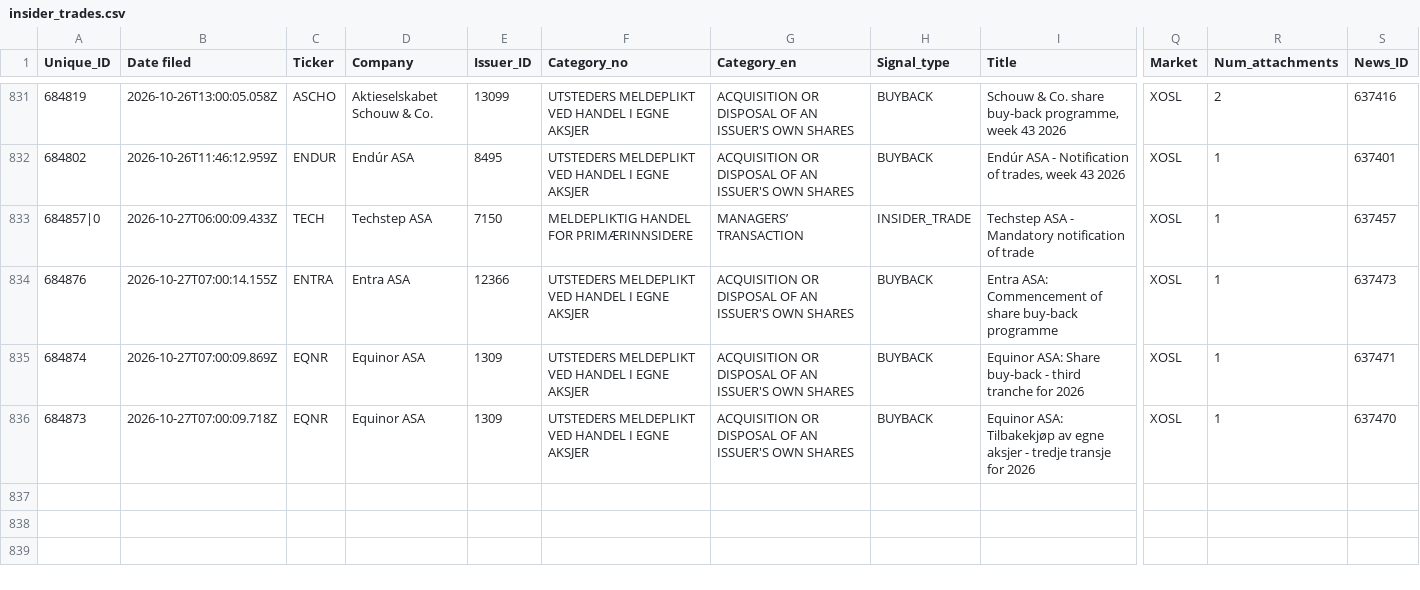
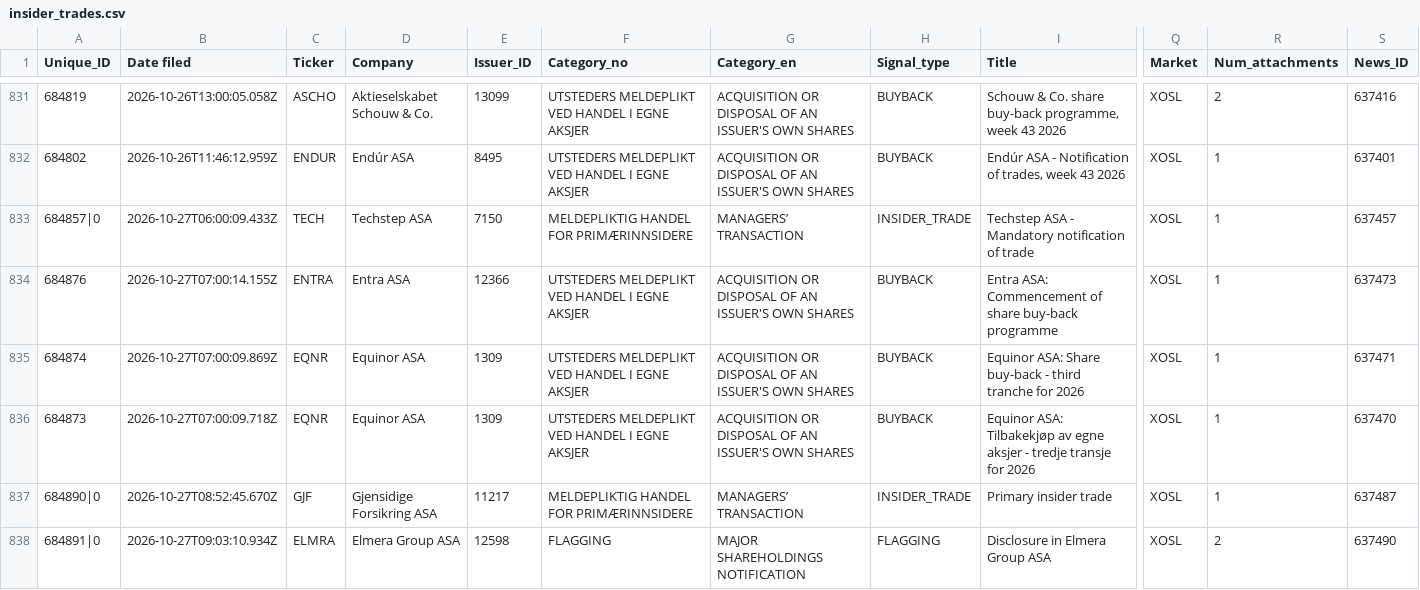
Before and after one commit to mariuslandmark-ai/insider-tracker-no, a CSV file: data/insider_trades.csv, drawn as a sheet; only a part is shown, gaps mark what is left out; rows hold the shown columns only; the diff names each change by its address in the sheet, - before the commit and + after, or states it on an @@ line.

```diff
--- a/data/insider_trades.csv
+++ b/data/insider_trades.csv
+row 837: 684890|0 | 2026-10-27T08:52:45.670Z | GJF | Gjensidige Forsikring ASA | 11217 | MELDEPLIKTIG HANDEL FOR PRIMÆRINNSIDERE | MANAGERS’ TRANSACTION | INSIDER_TRADE | Primary insider trade | XOSL | 1 | 637487
+row 838: 684891|0 | 2026-10-27T09:03:10.934Z | ELMRA | Elmera Group ASA | 12598 | FLAGGING | MAJOR SHAREHOLDINGS NOTIFICATION | FLAGGING | Disclosure in Elmera Group ASA | XOSL | 2 | 637490
```
